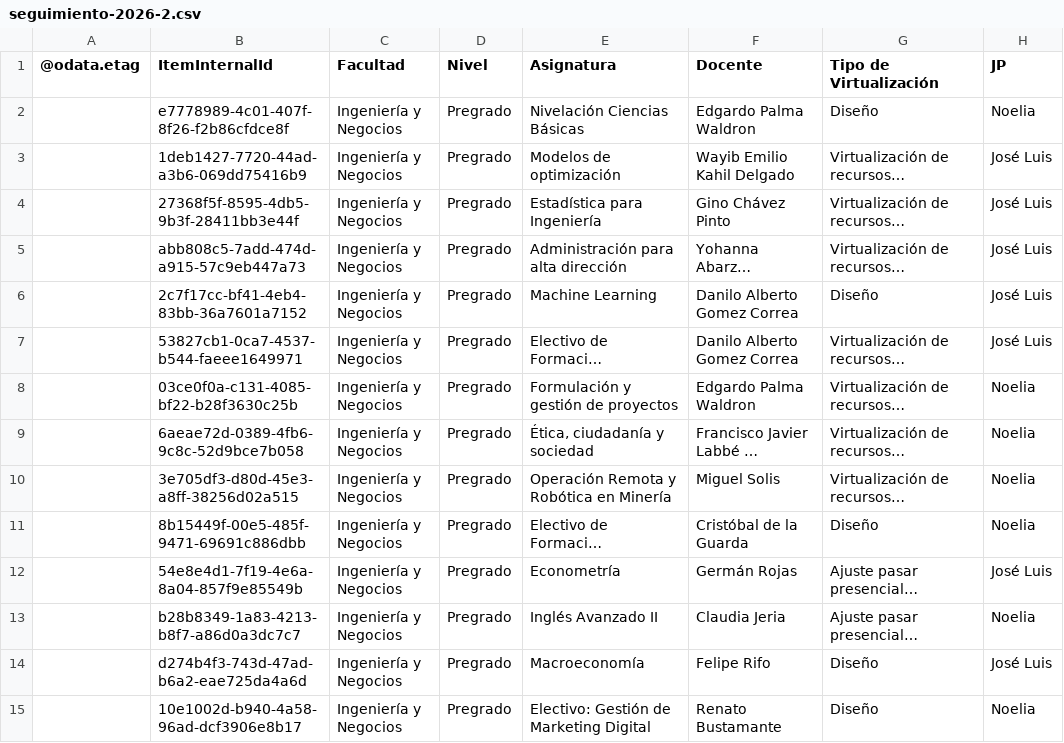
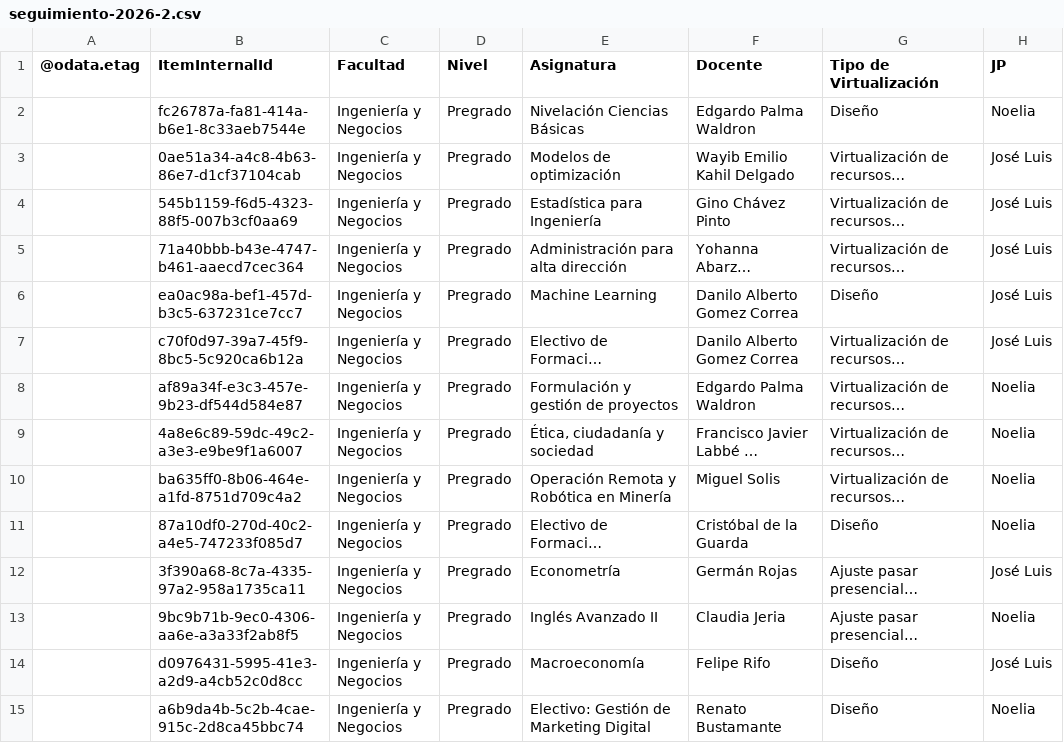
Before and after one commit to joseluissalazar81-spec/Seguimiento-proyecto-2026-2, a CSV file: data/seguimiento-2026-2.csv, drawn as a sheet; only a part is shown; long unchanged cells end in …; the diff covers the shown part only; the diff names each change by its address in the sheet, - before the commit and + after, or states it on an @@ line.

Commit message:
Actualizar CSV 2026-2

```diff
--- a/data/seguimiento-2026-2.csv
+++ b/data/seguimiento-2026-2.csv
-B2 (ItemInternalId): e7778989-4c01-407f-8f26-f2b86cfdce8f
+B2 (ItemInternalId): fc26787a-fa81-414a-b6e1-8c33aeb7544e
-B3 (ItemInternalId): 1deb1427-7720-44ad-a3b6-069dd75416b9
+B3 (ItemInternalId): 0ae51a34-a4c8-4b63-86e7-d1cf37104cab
-B4 (ItemInternalId): 27368f5f-8595-4db5-9b3f-28411bb3e44f
+B4 (ItemInternalId): 545b1159-f6d5-4323-88f5-007b3cf0aa69
-B5 (ItemInternalId): abb808c5-7add-474d-a915-57c9eb447a73
+B5 (ItemInternalId): 71a40bbb-b43e-4747-b461-aaecd7cec364
-B6 (ItemInternalId): 2c7f17cc-bf41-4eb4-83bb-36a7601a7152
+B6 (ItemInternalId): ea0ac98a-bef1-457d-b3c5-637231ce7cc7
-B7 (ItemInternalId): 53827cb1-0ca7-4537-b544-faeee1649971
+B7 (ItemInternalId): c70f0d97-39a7-45f9-8bc5-5c920ca6b12a
-B8 (ItemInternalId): 03ce0f0a-c131-4085-bf22-b28f3630c25b
+B8 (ItemInternalId): af89a34f-e3c3-457e-9b23-df544d584e87
-B9 (ItemInternalId): 6aeae72d-0389-4fb6-9c8c-52d9bce7b058
+B9 (ItemInternalId): 4a8e6c89-59dc-49c2-a3e3-e9be9f1a6007
-B10 (ItemInternalId): 3e705df3-d80d-45e3-a8ff-38256d02a515
+B10 (ItemInternalId): ba635ff0-8b06-464e-a1fd-8751d709c4a2
-B11 (ItemInternalId): 8b15449f-00e5-485f-9471-69691c886dbb
+B11 (ItemInternalId): 87a10df0-270d-40c2-a4e5-747233f085d7
-B12 (ItemInternalId): 54e8e4d1-7f19-4e6a-8a04-857f9e85549b
+B12 (ItemInternalId): 3f390a68-8c7a-4335-97a2-958a1735ca11
-B13 (ItemInternalId): b28b8349-1a83-4213-b8f7-a86d0a3dc7c7
+B13 (ItemInternalId): 9bc9b71b-9ec0-4306-aa6e-a3a33f2ab8f5
-B14 (ItemInternalId): d274b4f3-743d-47ad-b6a2-eae725da4a6d
+B14 (ItemInternalId): d0976431-5995-41e3-a2d9-a4cb52c0d8cc
-B15 (ItemInternalId): 10e1002d-b940-4a58-96ad-dcf3906e8b17
+B15 (ItemInternalId): a6b9da4b-5c2b-4cae-915c-2d8ca45bbc74
```
Also changed, not shown: 55 edited cells elsewhere in this file.
